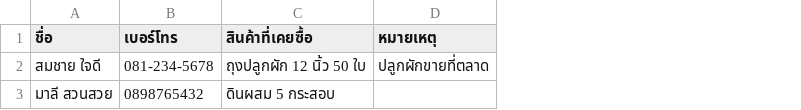
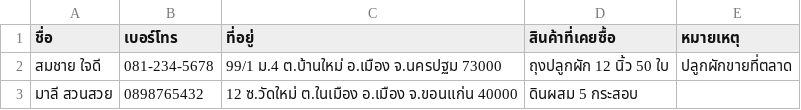
Before and after one commit to sorawiaun2020-dev/ai-telesales, a CSV file: customers.example.csv, drawn as a sheet; the diff names each change by its address in the sheet, - before the commit and + after, or states it on an @@ line.

```diff
--- a/customers.example.csv
+++ b/customers.example.csv
+column C (ที่อยู่), rows 2-3: 99/1 ม.4 ต.บ้านใหม่ อ.เมือง จ.นครปฐม 73000 | 12 ซ.วัดใหม่ ต.ในเมือง อ.เมือง จ.ขอนแก่น 40000
```
Also changed, not shown: 10 other files.
